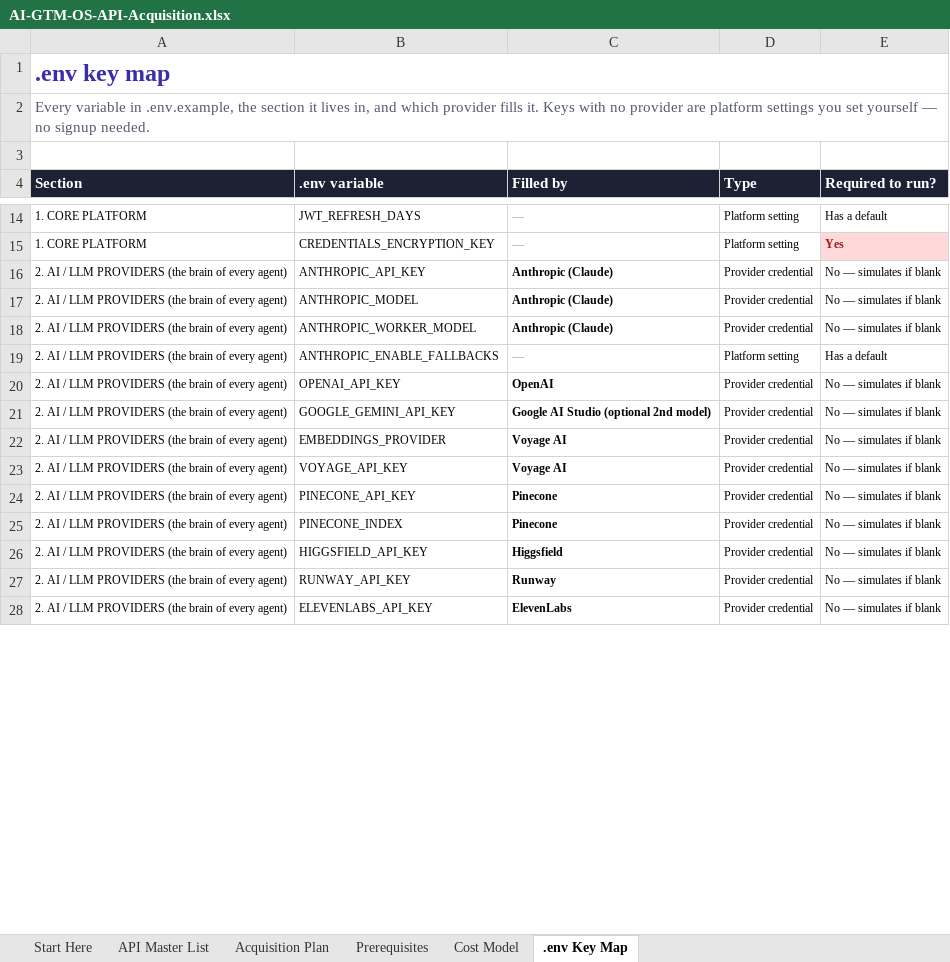
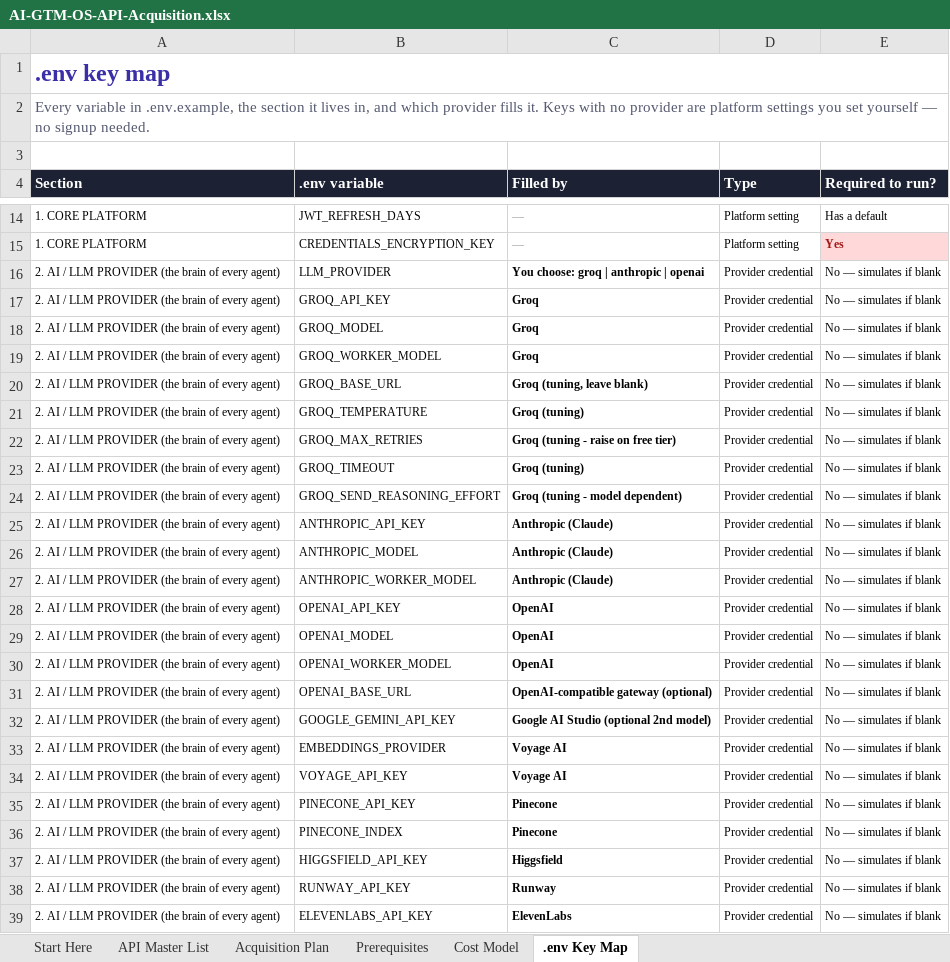
Before and after one commit to gajjoshi12/GTM-OS, an Excel workbook: AI-GTM-OS-API-Acquisition.xlsx, sheet .env Key Map, drawn as a sheet; only a part is shown, gaps mark what is left out; values as stored, in another font and other column widths than the file's, no borders; removed rows and columns are numbered as before the commit, all else as after; the diff covers the shown part only; the diff names each change by its address in the sheet, - before the commit and + after, or states it on an @@ line.

```diff
--- a/AI-GTM-OS-API-Acquisition.xlsx (sheet .env Key Map)
+++ b/AI-GTM-OS-API-Acquisition.xlsx (sheet .env Key Map)
+row 16: 2. AI / LLM PROVIDER (the brain of every agent) | LLM_PROVIDER | You choose: groq | anthropic | openai | Provider credential | No — simulates if blank
+row 17: 2. AI / LLM PROVIDER (the brain of every agent) | GROQ_API_KEY | Groq | Provider credential | No — simulates if blank
+row 18: 2. AI / LLM PROVIDER (the brain of every agent) | GROQ_MODEL | Groq | Provider credential | No — simulates if blank
+row 19: 2. AI / LLM PROVIDER (the brain of every agent) | GROQ_WORKER_MODEL | Groq | Provider credential | No — simulates if blank
+row 20: 2. AI / LLM PROVIDER (the brain of every agent) | GROQ_BASE_URL | Groq (tuning, leave blank) | Provider credential | No — simulates if blank
+row 21: 2. AI / LLM PROVIDER (the brain of every agent) | GROQ_TEMPERATURE | Groq (tuning) | Provider credential | No — simulates if blank
+row 22: 2. AI / LLM PROVIDER (the brain of every agent) | GROQ_MAX_RETRIES | Groq (tuning - raise on free tier) | Provider credential | No — simulates if blank
+row 23: 2. AI / LLM PROVIDER (the brain of every agent) | GROQ_TIMEOUT | Groq (tuning) | Provider credential | No — simulates if blank
+row 24: 2. AI / LLM PROVIDER (the brain of every agent) | GROQ_SEND_REASONING_EFFORT | Groq (tuning - model dependent) | Provider credential | No — simulates if blank
-A25:A27 (Section): …/ LLM PROVIDERS (the brain…
+A25:A27 (Section): …/ LLM PROVIDER (the brain…
-row 19: 2. AI / LLM PROVIDERS (the brain of every agent) | ANTHROPIC_ENABLE_FALLBACKS | — | Platform setting | Has a default
-A28 (Section): …/ LLM PROVIDERS (the brain…
+A28 (Section): …/ LLM PROVIDER (the brain…
+row 29: 2. AI / LLM PROVIDER (the brain of every agent) | OPENAI_MODEL | OpenAI | Provider credential | No — simulates if blank
+row 30: 2. AI / LLM PROVIDER (the brain of every agent) | OPENAI_WORKER_MODEL | OpenAI | Provider credential | No — simulates if blank
+row 31: 2. AI / LLM PROVIDER (the brain of every agent) | OPENAI_BASE_URL | OpenAI-compatible gateway (optional) | Provider credential | No — simulates if blank
-A32:A39 (Section): …/ LLM PROVIDERS (the brain…
+A32:A39 (Section): …/ LLM PROVIDER (the brain…
```
Also changed, not shown: 2 edited cells elsewhere in this sheet, sheet API Master List, sheet Acquisition Plan, sheet Cost Model, sheet Start Here, 18 other files.
